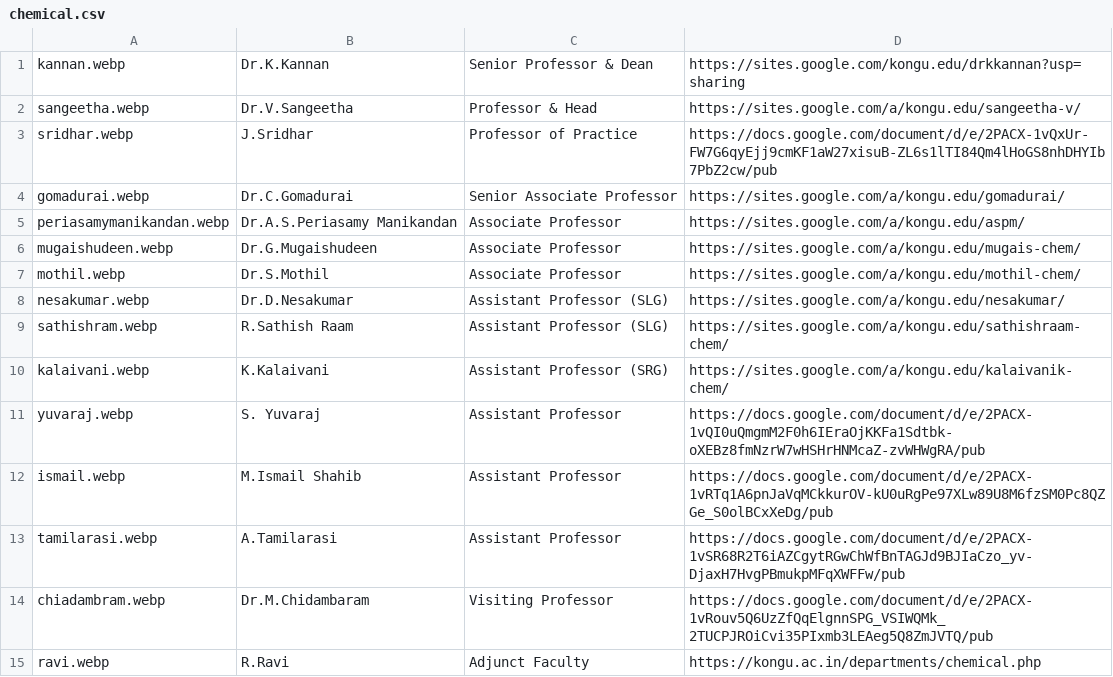
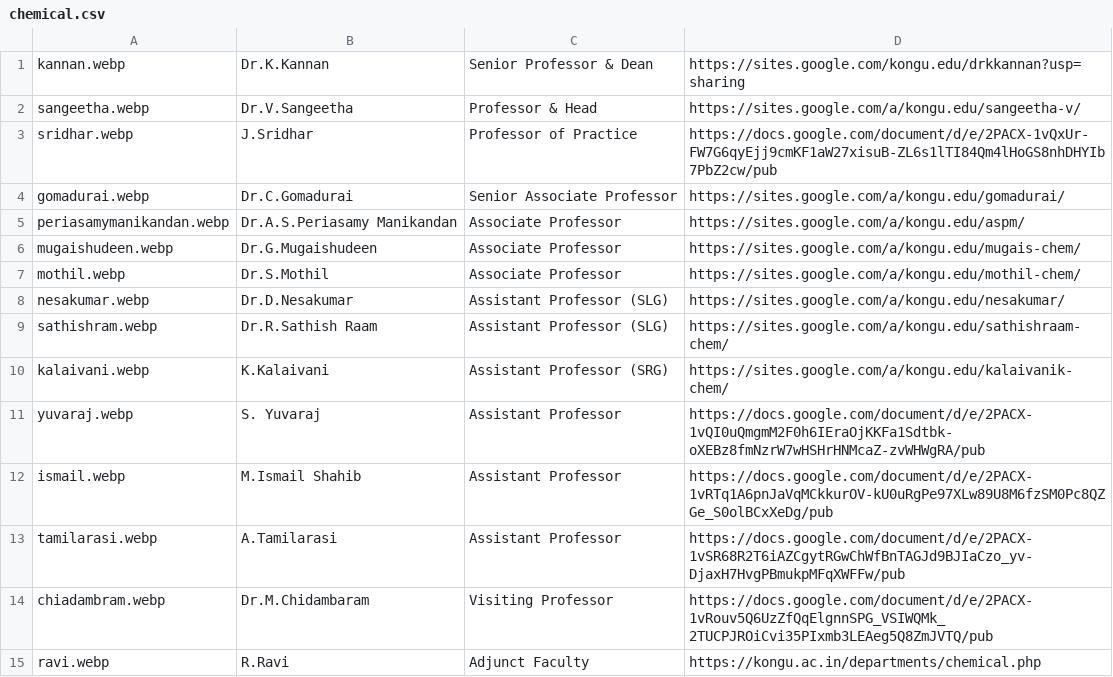
Before and after one commit to kongu-web/kec, a CSV file: public/Faculty/chemical.csv, drawn as a sheet.

```diff
--- a/public/Faculty/chemical.csv
+++ b/public/Faculty/chemical.csv
@@ -8,3 +8,3 @@ mothil.webp,Dr.S.Mothil,Associate Professor,https://sites.google.com/a/kongu.edu
 nesakumar.webp,Dr.D.Nesakumar,Assistant Professor (SLG),https://sites.google.com/a/kongu.edu/nesakumar/
-sathishram.webp,R.Sathish Raam,Assistant Professor (SLG),https://sites.google.com/a/kongu.edu/sathishraam-chem/
+sathishram.webp,Dr.R.Sathish Raam,Assistant Professor (SLG),https://sites.google.com/a/kongu.edu/sathishraam-chem/
 kalaivani.webp,K.Kalaivani,Assistant Professor (SRG),https://sites.google.com/a/kongu.edu/kalaivanik-chem/
```
Also changed, not shown: 1 other file.
